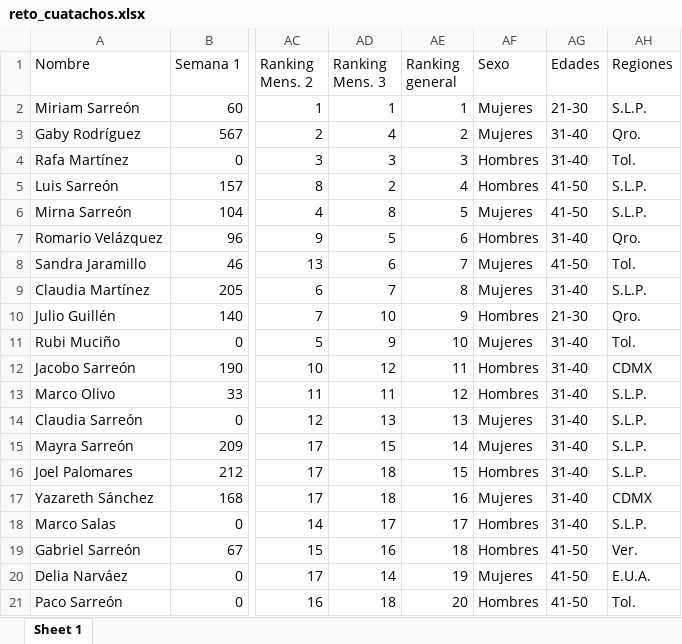
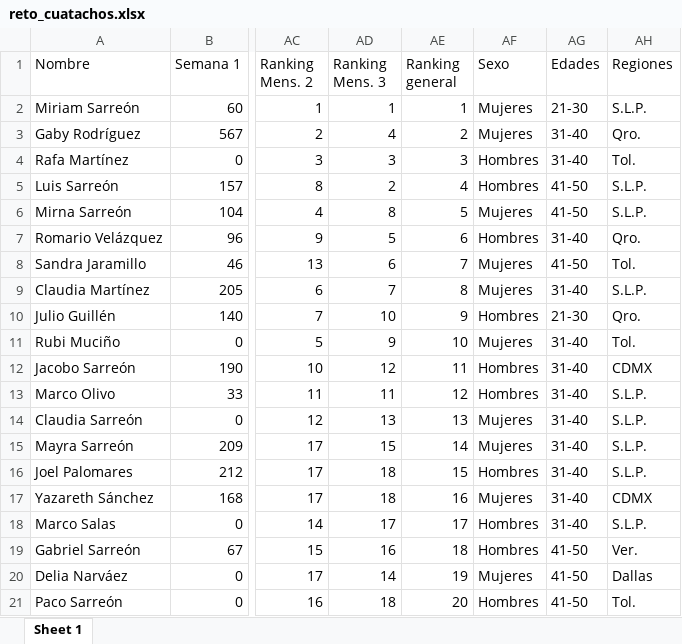
Before and after one commit to rafamartzs/Cuatachos, an Excel workbook: reto_cuatachos.xlsx, sheet Sheet 1, drawn as a sheet; only a part is shown, gaps mark what is left out; values as stored, in another font and other column widths than the file's, no borders; the diff names each change by its address in the sheet, - before the commit and + after, or states it on an @@ line.

```diff
--- a/reto_cuatachos.xlsx (sheet Sheet 1)
+++ b/reto_cuatachos.xlsx (sheet Sheet 1)
-AH20 (Regiones): E.U.A.
+AH20 (Regiones): Dallas
```
Also changed, not shown: 1 other file.
